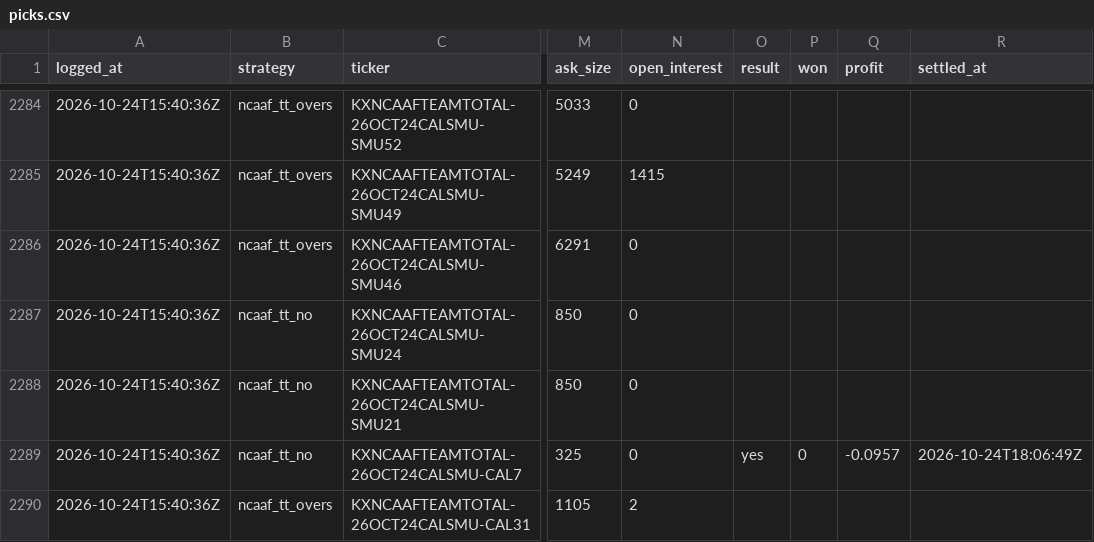
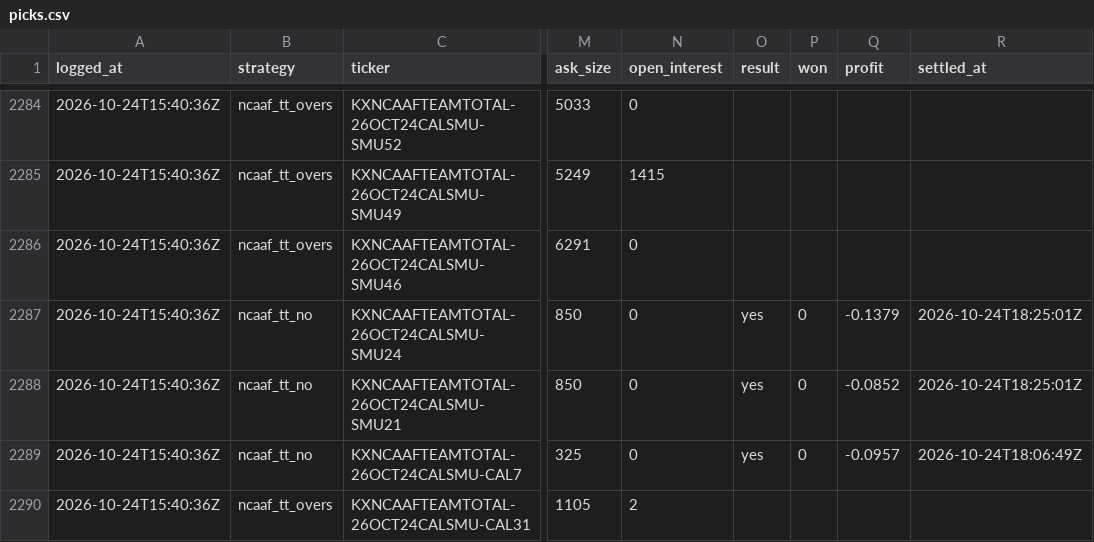
Before and after one commit to shoale4/hedj, a CSV file: paper/picks.csv, drawn as a sheet; only a part is shown, gaps mark what is left out; the diff names each change by its address in the sheet, - before the commit and + after, or states it on an @@ line.

Commit message:
Paper trade: update picks [skip ci]

```diff
--- a/paper/picks.csv
+++ b/paper/picks.csv
-O2287:O2288 (result): (empty)
+O2287:O2288 (result): yes
-P2287:P2288 (won): (empty)
+P2287:P2288 (won): 0
-Q2287 (profit): (empty)
+Q2287 (profit): -0.1379
-R2287:R2288 (settled_at): (empty)
+R2287:R2288 (settled_at): 2026-10-24T18:25:01Z
-Q2288 (profit): (empty)
+Q2288 (profit): -0.0852
```
